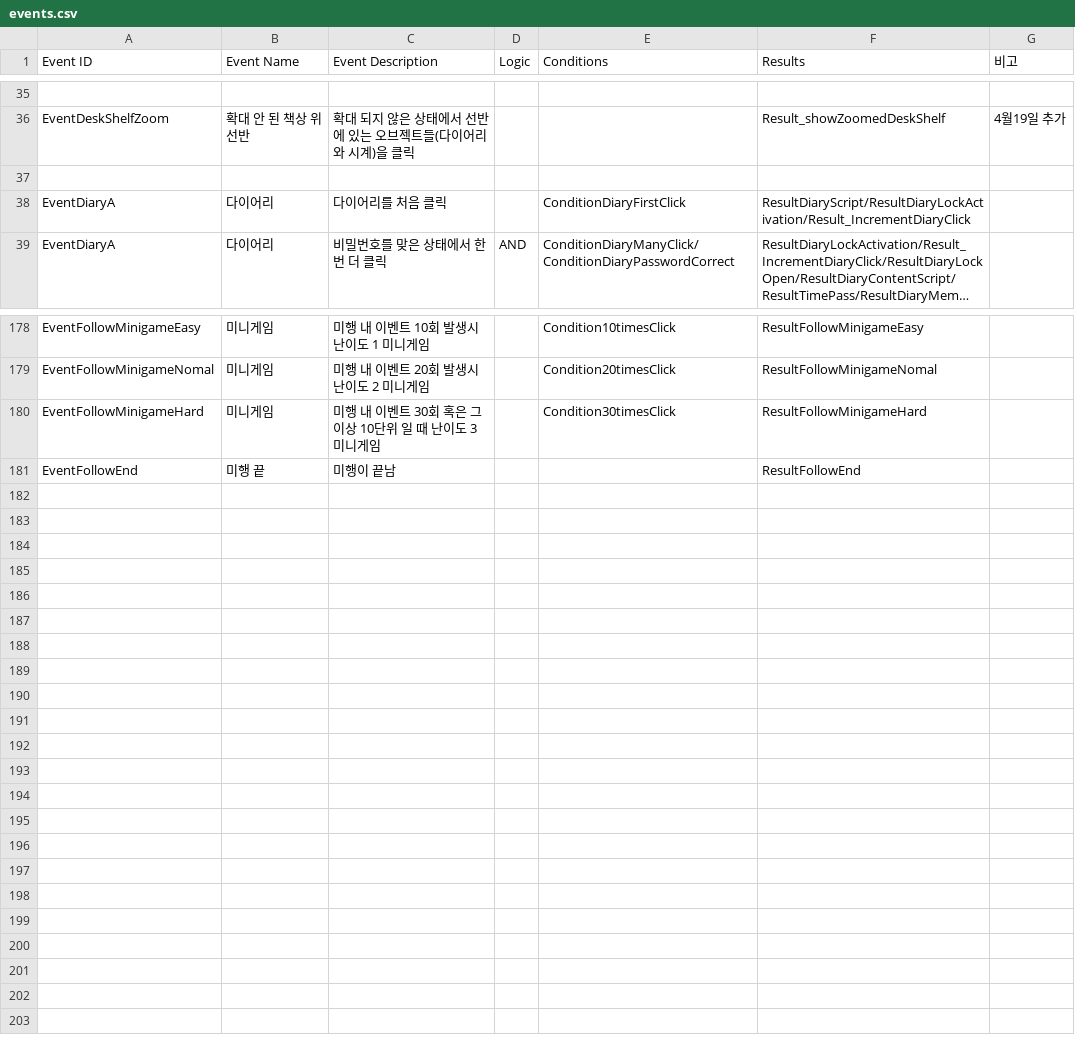
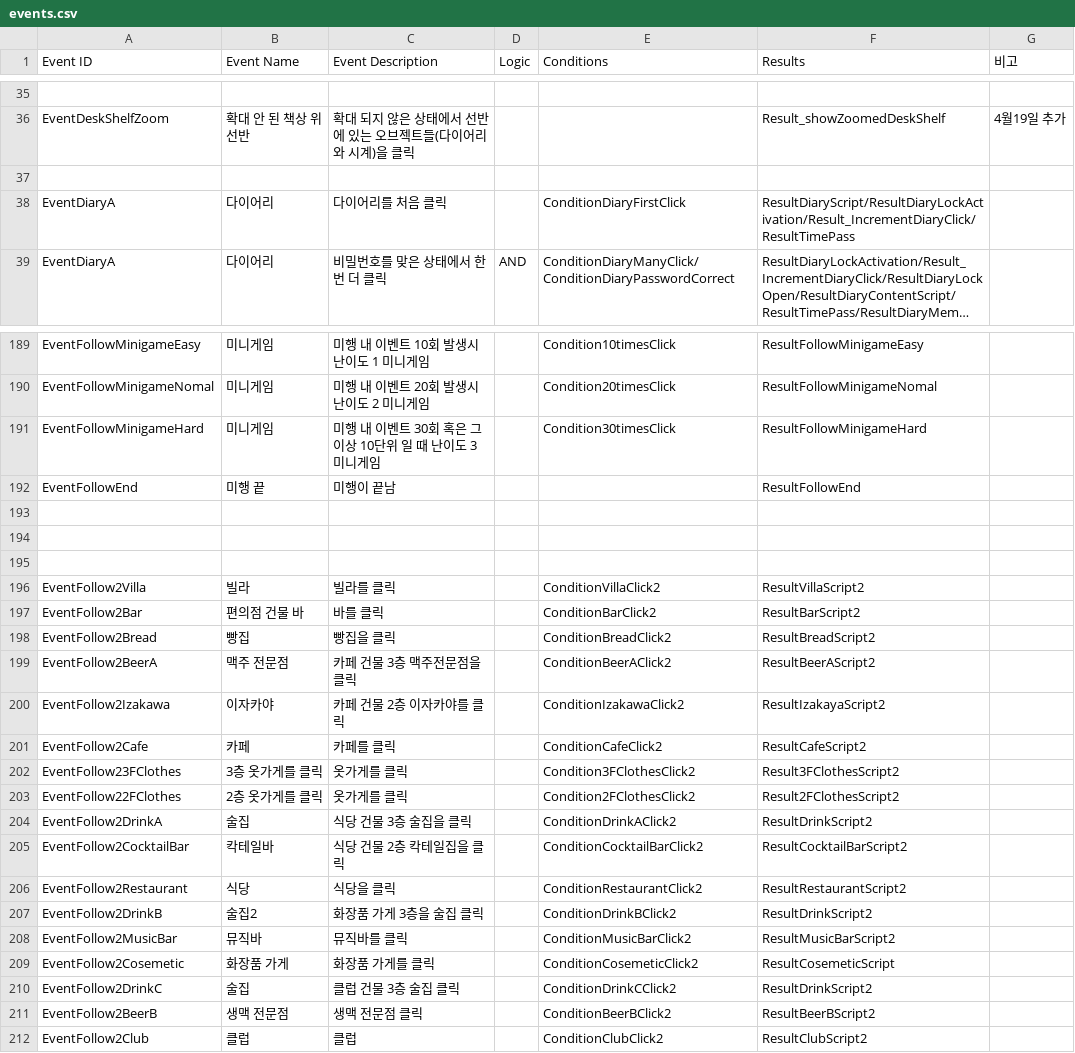
Before and after one commit to ollan365/Fate, a CSV file: Assets/Resources/Datas/events.csv, drawn as a sheet; only a part is shown, gaps mark what is left out; long unchanged cells end in …; the diff covers the shown part only; the diff names each change by its address in the sheet, - before the commit and + after, or states it on an @@ line.

```diff
--- a/Assets/Resources/Datas/events.csv
+++ b/Assets/Resources/Datas/events.csv
-F38 (Results): ResultDiaryScript/ResultDiaryLockActivation/Result_IncrementDiaryClick
+F38 (Results): ResultDiaryScript/ResultDiaryLockActivation/Result_IncrementDiaryClick/ResultTimePass
+row 193: (empty)
+row 194: (empty)
+row 195: (empty)
+row 196: EventFollow2Villa | 빌라 | 빌라를 클릭 |  | ConditionVillaClick2 | ResultVillaScript2
+row 197: EventFollow2Bar | 편의점 건물 바 | 바를 클릭 |  | ConditionBarClick2 | ResultBarScript2
+row 198: EventFollow2Bread | 빵집 | 빵집을 클릭 |  | ConditionBreadClick2 | ResultBreadScript2
+row 199: EventFollow2BeerA | 맥주 전문점 | 카페 건물 3층 맥주전문점을 클릭 |  | ConditionBeerAClick2 | ResultBeerAScript2
+row 200: EventFollow2Izakawa | 이자카야 | 카페 건물 2층 이자카야를 클릭 |  | ConditionIzakawaClick2 | ResultIzakayaScript2
+row 201: EventFollow2Cafe | 카페 | 카페를 클릭 |  | ConditionCafeClick2 | ResultCafeScript2
+row 202: EventFollow23FClothes | 3층 옷가게를 클릭 | 옷가게를 클릭 |  | Condition3FClothesClick2 | Result3FClothesScript2
+row 203: EventFollow22FClothes | 2층 옷가게를 클릭 | 옷가게를 클릭 |  | Condition2FClothesClick2 | Result2FClothesScript2
+row 204: EventFollow2DrinkA | 술집 | 식당 건물 3층 술집을 클릭 |  | ConditionDrinkAClick2 | ResultDrinkScript2
+row 205: EventFollow2CocktailBar | 칵테일바 | 식당 건물 2층 칵테일집을 클릭 |  | ConditionCocktailBarClick2 | ResultCocktailBarScript2
+row 206: EventFollow2Restaurant | 식당 | 식당을 클릭 |  | ConditionRestaurantClick2 | ResultRestaurantScript2
+row 207: EventFollow2DrinkB | 술집2 | 화장품 가게 3층을 술집 클릭 |  | ConditionDrinkBClick2 | ResultDrinkScript2
+row 208: EventFollow2MusicBar | 뮤직바 | 뮤직바를 클릭 |  | ConditionMusicBarClick2 | ResultMusicBarScript2
+row 209: EventFollow2Cosemetic | 화장품 가게 | 화장품 가게를 클릭 |  | ConditionCosemeticClick2 | ResultCosemeticScript
+row 210: EventFollow2DrinkC | 술집 | 클럽 건물 3층 술집 클릭 |  | ConditionDrinkCClick2 | ResultDrinkScript2
+row 211: EventFollow2BeerB | 생맥 전문점 | 생맥 전문점 클릭 |  | ConditionBeerBClick2 | ResultBeerBScript2
+row 212: EventFollow2Club | 클럽 | 클럽 |  | ConditionClubClick2 | ResultClubScript2
```
Also changed, not shown: 11 added rows and 2 edited cells elsewhere in this file, Assets/Resources/Datas/conditions.csv, Assets/Resources/Datas/dialogues.csv, 12 other files.
